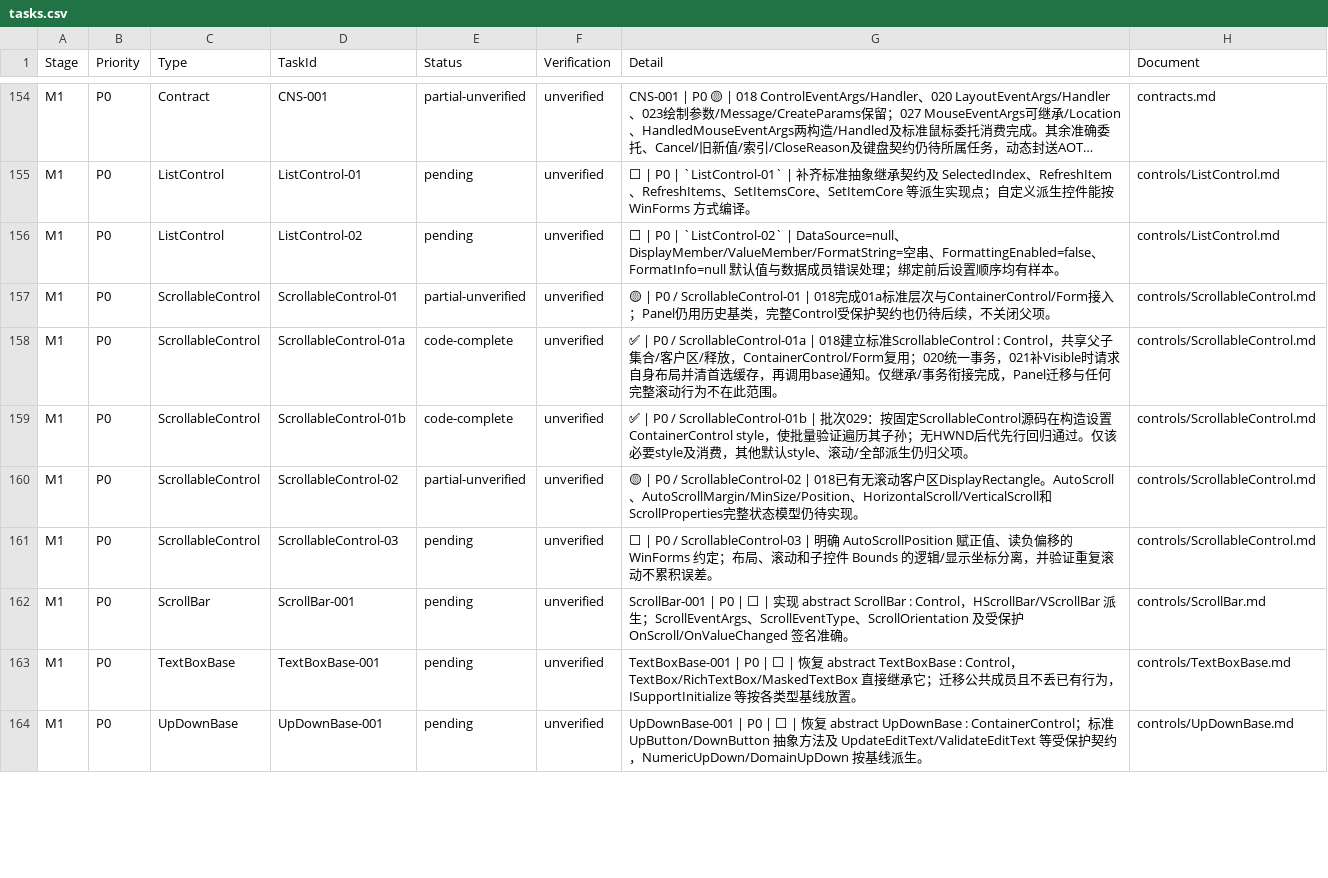
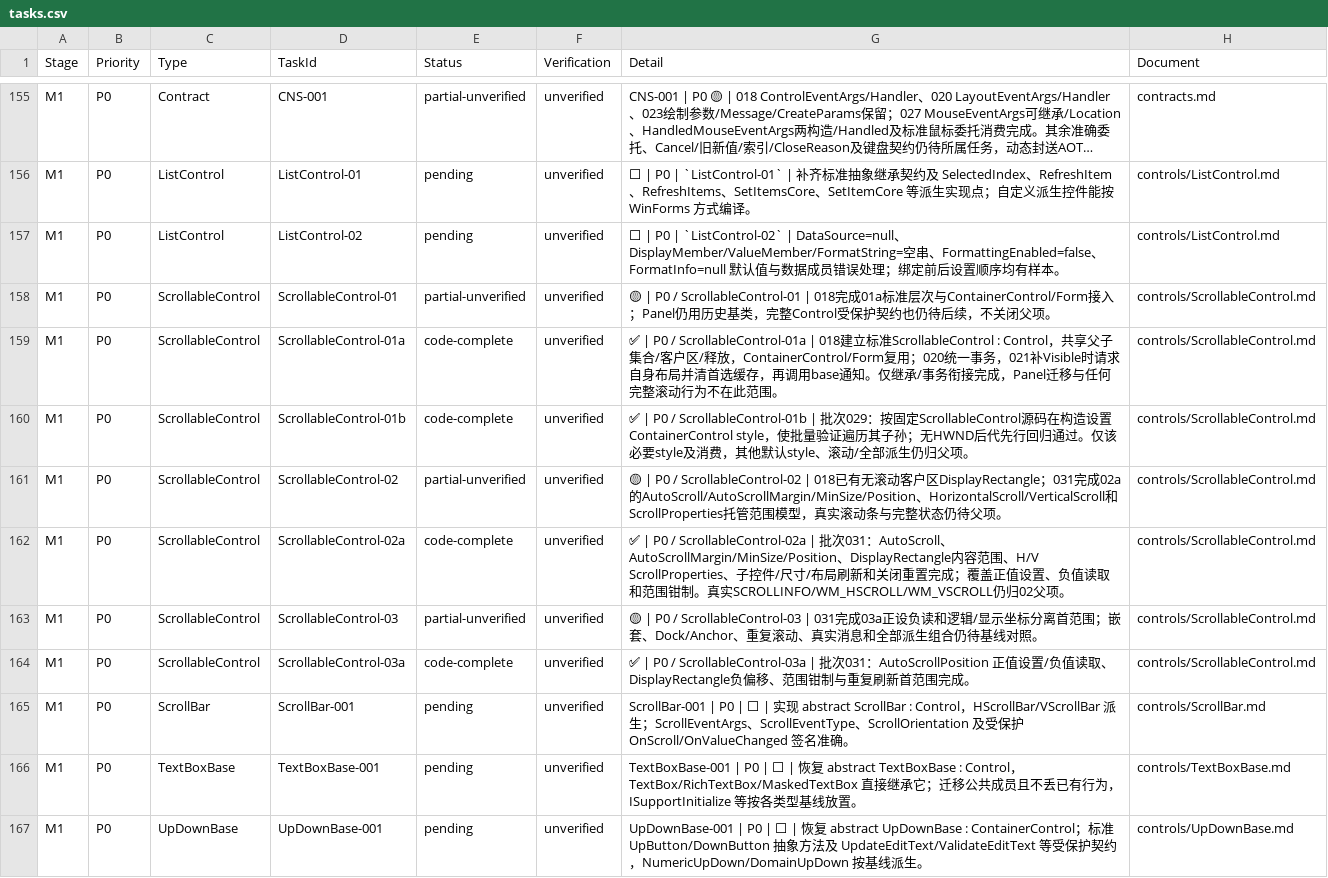
Before and after one commit to IoTSharp/Lumina, a CSV file: docs/roadmap/tasks.csv, drawn as a sheet; only a part is shown, gaps mark what is left out; long unchanged cells end in …; the diff covers the shown part only.

Commit message:
feat(forms): close foundation inheritance slices

```diff
--- a/docs/roadmap/tasks.csv
+++ b/docs/roadmap/tasks.csv
@@ -159,4 +160,6 @@
 "M1","P0","ScrollableControl","ScrollableControl-01b","code-complete","unverified","✅ | P0 / ScrollableControl-01b | 批次029：按固定ScrollableControl源码在构造设置ContainerControl style，使批量验证遍历其子孙；无HWND后代先行回归通过。仅该必要style及消费，其他默认style、滚动/全部派生仍归父项。","controls/ScrollableControl.md"
-"M1","P0","ScrollableControl","ScrollableControl-02","partial-unverified","unverified","🟡 | P0 / ScrollableControl-02 | 018已有无滚动客户区DisplayRectangle。AutoScroll、AutoScrollMargin/MinSize/Position、HorizontalScroll/VerticalScroll和ScrollProperties完整状态模型仍待实现。","controls/ScrollableControl.md"
-"M1","P0","ScrollableControl","ScrollableControl-03","pending","unverified","⬜ | P0 / ScrollableControl-03 | 明确 AutoScrollPosition 赋正值、读负偏移的 WinForms 约定；布局、滚动和子控件 Bounds 的逻辑/显示坐标分离，并验证重复滚动不累积误差。","controls/ScrollableControl.md"
+"M1","P0","ScrollableControl","ScrollableControl-02","partial-unverified","unverified","🟡 | P0 / ScrollableControl-02 | 018已有无滚动客户区DisplayRectangle；031完成02a的AutoScroll/AutoScrollMargin/MinSize/Position、HorizontalScroll/VerticalScroll和ScrollProperties托管范围模型，真实滚动条与完整状态仍待父项。","controls/ScrollableControl.md"
+"M1","P0","ScrollableControl","ScrollableControl-02a","code-complete","unverified","✅ | P0 / ScrollableControl-02a | 批次031：AutoScroll、AutoScrollMargin/MinSize/Position、DisplayRectangle内容范围、H/V ScrollProperties、子控件/尺寸/布局刷新和关闭重置完成；覆盖正值设置、负值读取和范围钳制。真实SCROLLINFO/WM_HSCROLL/WM_VSCROLL仍归02父项。","controls/ScrollableControl.md"
+"M1","P0","ScrollableControl","ScrollableControl-03","partial-unverified","unverified","🟡 | P0 / ScrollableControl-03 | 031完成03a正设负读和逻辑/显示坐标分离首范围；嵌套、Dock/Anchor、重复滚动、真实消息和全部派生组合仍待基线对照。","controls/ScrollableControl.md"
+"M1","P0","ScrollableControl","ScrollableControl-03a","code-complete","unverified","✅ | P0 / ScrollableControl-03a | 批次031：AutoScrollPosition 正值设置/负值读取、DisplayRectangle负偏移、范围钳制与重复刷新首范围完成。","controls/ScrollableControl.md"
 "M1","P0","ScrollBar","ScrollBar-001","pending","unverified","ScrollBar-001 | P0 | ⬜ | 实现 abstract ScrollBar : Control，HScrollBar/VScrollBar 派生；ScrollEventArgs、ScrollEventType、ScrollOrientation 及受保护 OnScroll/OnValueChanged 签名准确。","controls/ScrollBar.md"
```
Also changed, not shown: 8 added rows and 17 edited cells elsewhere in this file, 24 other files.
